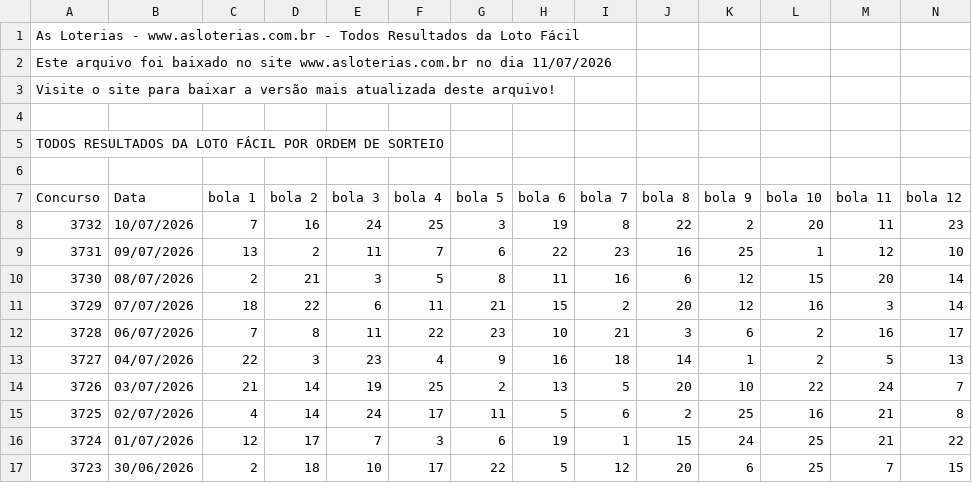
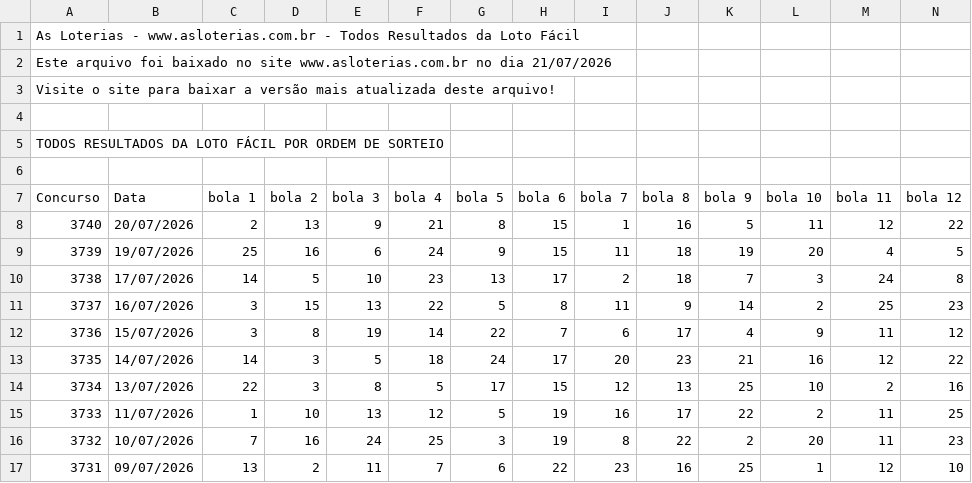
Before and after one commit to snugbX/Loterias-projeto, a CSV file: loto_facil_asloterias_ate_concurso_3713_sorteio - lotofacil_www.asloterias.com.br.csv, drawn as a sheet; only a part is shown; the shorter side is filled out with more unchanged rows; rows hold the shown columns only; the diff names each change by its address in the sheet, - before the commit and + after, or states it on an @@ line.

```diff
--- a/loto_facil_asloterias_ate_concurso_3713_sorteio - lotofacil_www.asloterias.com.br.csv
+++ b/loto_facil_asloterias_ate_concurso_3713_sorteio - lotofacil_www.asloterias.com.br.csv
-A2 (Concurso): …no dia 11/07/2026
+A2 (Concurso): …no dia 21/07/2026
+row 8: 3740 | 20/07/2026 | 2 | 13 | 9 | 21 | 8 | 15 | 1 | 16 | 5 | 11 | 12 | 22
+row 9: 3739 | 19/07/2026 | 25 | 16 | 6 | 24 | 9 | 15 | 11 | 18 | 19 | 20 | 4 | 5
+row 10: 3738 | 17/07/2026 | 14 | 5 | 10 | 23 | 13 | 17 | 2 | 18 | 7 | 3 | 24 | 8
+row 11: 3737 | 16/07/2026 | 3 | 15 | 13 | 22 | 5 | 8 | 11 | 9 | 14 | 2 | 25 | 23
+row 12: 3736 | 15/07/2026 | 3 | 8 | 19 | 14 | 22 | 7 | 6 | 17 | 4 | 9 | 11 | 12
+row 13: 3735 | 14/07/2026 | 14 | 3 | 5 | 18 | 24 | 17 | 20 | 23 | 21 | 16 | 12 | 22
+row 14: 3734 | 13/07/2026 | 22 | 3 | 8 | 5 | 17 | 15 | 12 | 13 | 25 | 10 | 2 | 16
+row 15: 3733 | 11/07/2026 | 1 | 10 | 13 | 12 | 5 | 19 | 16 | 17 | 22 | 2 | 11 | 25
```
Also changed, not shown: dia_sorte_asloterias_ate_concurso_1230_sorteio - dia_de_sorte_www.asloterias.com.br.csv, mega_sena_asloterias_ate_concurso_3019_sorteio - mega_sena_www.asloterias.com.br.csv, 1 other file.
